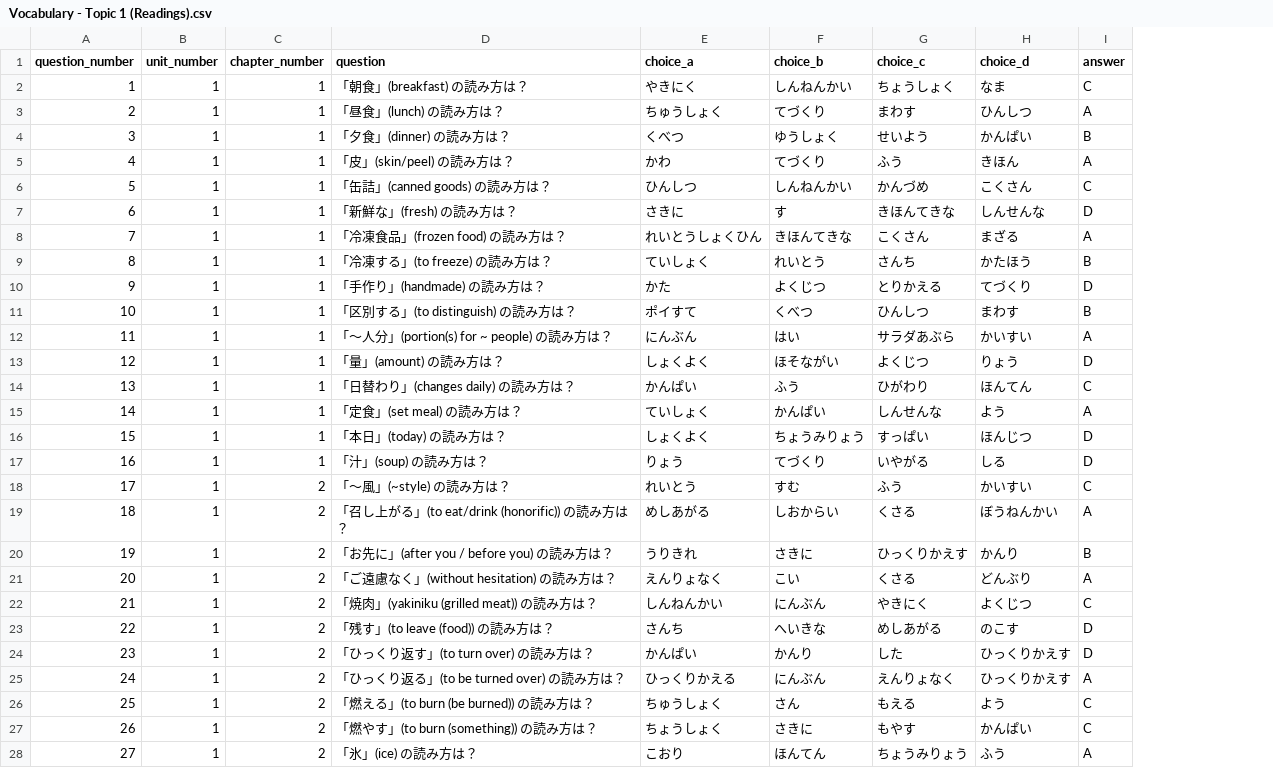
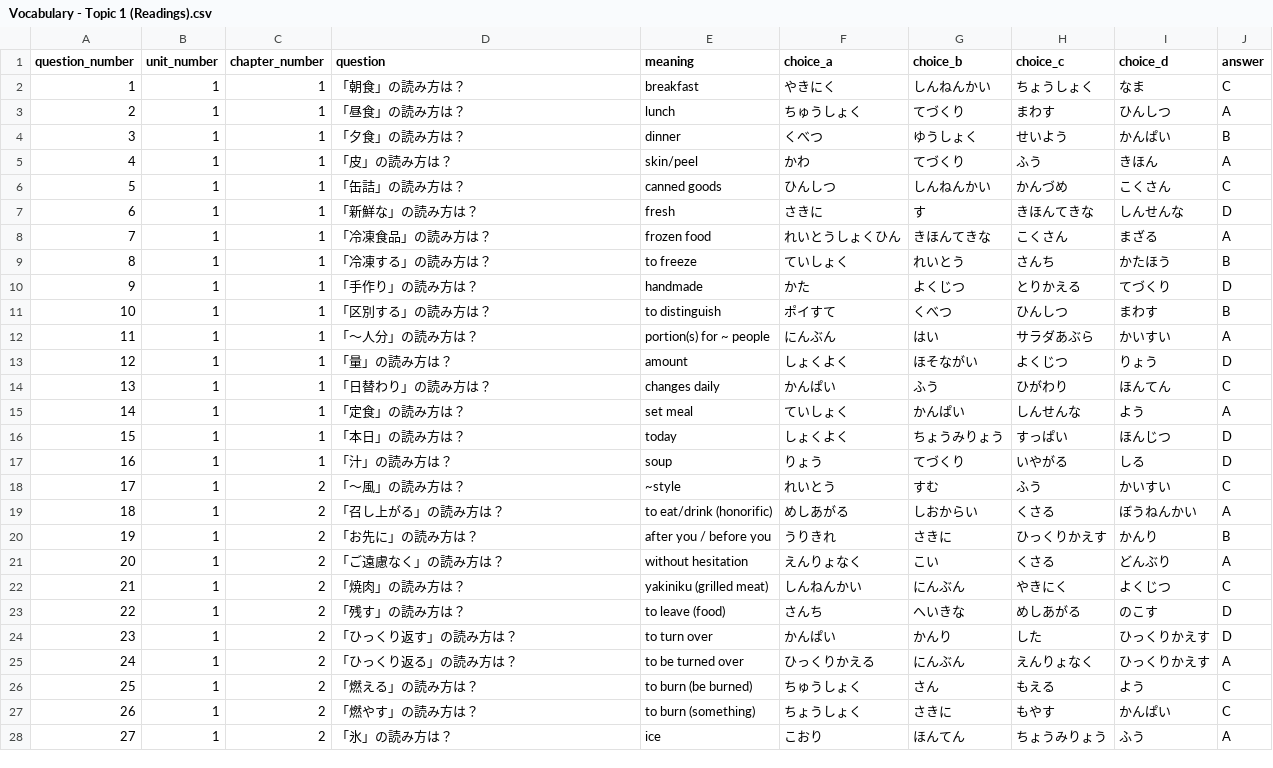
Before and after one commit to oo0speed0oo/JLPTPrep, a CSV file: Quiz_Marker_IOS/data/Vocabulary - Topic 1 (Readings).csv, drawn as a sheet; only a part is shown; the diff covers the shown part only; the diff names each change by its address in the sheet, - before the commit and + after, or states it on an @@ line.

```diff
--- a/Quiz_Marker_IOS/data/Vocabulary - Topic 1 (Readings).csv
+++ b/Quiz_Marker_IOS/data/Vocabulary - Topic 1 (Readings).csv
+column E (meaning), rows 2-28: breakfast | lunch | dinner | skin/peel | canned goods | fresh | frozen food | to freeze | handmade | to distinguish | portion(s) for ~ people | amount | changes daily | set meal | today | soup | ~style | to eat/drink (honorific) | after you / before you | without hesitation | yakiniku (grilled meat) | to leave (food) | to turn over | to be turned over | to burn (be burned) | to burn (something) | ice
-D2 (question): 「朝食」(breakfast) の読み方は？
+D2 (question): 「朝食」の読み方は？
-D3 (question): 「昼食」(lunch) の読み方は？
+D3 (question): 「昼食」の読み方は？
-D4 (question): 「夕食」(dinner) の読み方は？
+D4 (question): 「夕食」の読み方は？
-D5 (question): 「皮」(skin/peel) の読み方は？
+D5 (question): 「皮」の読み方は？
-D6 (question): 「缶詰」(canned goods) の読み方は？
+D6 (question): 「缶詰」の読み方は？
-D7 (question): 「新鮮な」(fresh) の読み方は？
+D7 (question): 「新鮮な」の読み方は？
-D8 (question): 「冷凍食品」(frozen food) の読み方は？
+D8 (question): 「冷凍食品」の読み方は？
-D9 (question): 「冷凍する」(to freeze) の読み方は？
+D9 (question): 「冷凍する」の読み方は？
-D10 (question): 「手作り」(handmade) の読み方は？
+D10 (question): 「手作り」の読み方は？
-D11 (question): 「区別する」(to distinguish) の読み方は？
+D11 (question): 「区別する」の読み方は？
-D12 (question): 「～人分」(portion(s) for ~ people) の読み方は？
+D12 (question): 「～人分」の読み方は？
-D13 (question): 「量」(amount) の読み方は？
+D13 (question): 「量」の読み方は？
-D14 (question): 「日替わり」(changes daily) の読み方は？
+D14 (question): 「日替わり」の読み方は？
-D15 (question): 「定食」(set meal) の読み方は？
+D15 (question): 「定食」の読み方は？
-D16 (question): 「本日」(today) の読み方は？
+D16 (question): 「本日」の読み方は？
-D17 (question): 「汁」(soup) の読み方は？
+D17 (question): 「汁」の読み方は？
-D18 (question): 「～風」(~style) の読み方は？
+D18 (question): 「～風」の読み方は？
-D19 (question): 「召し上がる」(to eat/drink (honorific)) の読み方は？
+D19 (question): 「召し上がる」の読み方は？
-D20 (question): 「お先に」(after you / before you) の読み方は？
+D20 (question): 「お先に」の読み方は？
-D21 (question): 「ご遠慮なく」(without hesitation) の読み方は？
+D21 (question): 「ご遠慮なく」の読み方は？
-D22 (question): 「焼肉」(yakiniku (grilled meat)) の読み方は？
+D22 (question): 「焼肉」の読み方は？
-D23 (question): 「残す」(to leave (food)) の読み方は？
+D23 (question): 「残す」の読み方は？
-D24 (question): 「ひっくり返す」(to turn over) の読み方は？
+D24 (question): 「ひっくり返す」の読み方は？
-D25 (question): 「ひっくり返る」(to be turned over) の読み方は？
+D25 (question): 「ひっくり返る」の読み方は？
-D26 (question): 「燃える」(to burn (be burned)) の読み方は？
+D26 (question): 「燃える」の読み方は？
-D27 (question): 「燃やす」(to burn (something)) の読み方は？
+D27 (question): 「燃やす」の読み方は？
-D28 (question): 「氷」(ice) の読み方は？
+D28 (question): 「氷」の読み方は？
```
Also changed, not shown: 79 edited cells elsewhere in this file, 4 other files.
